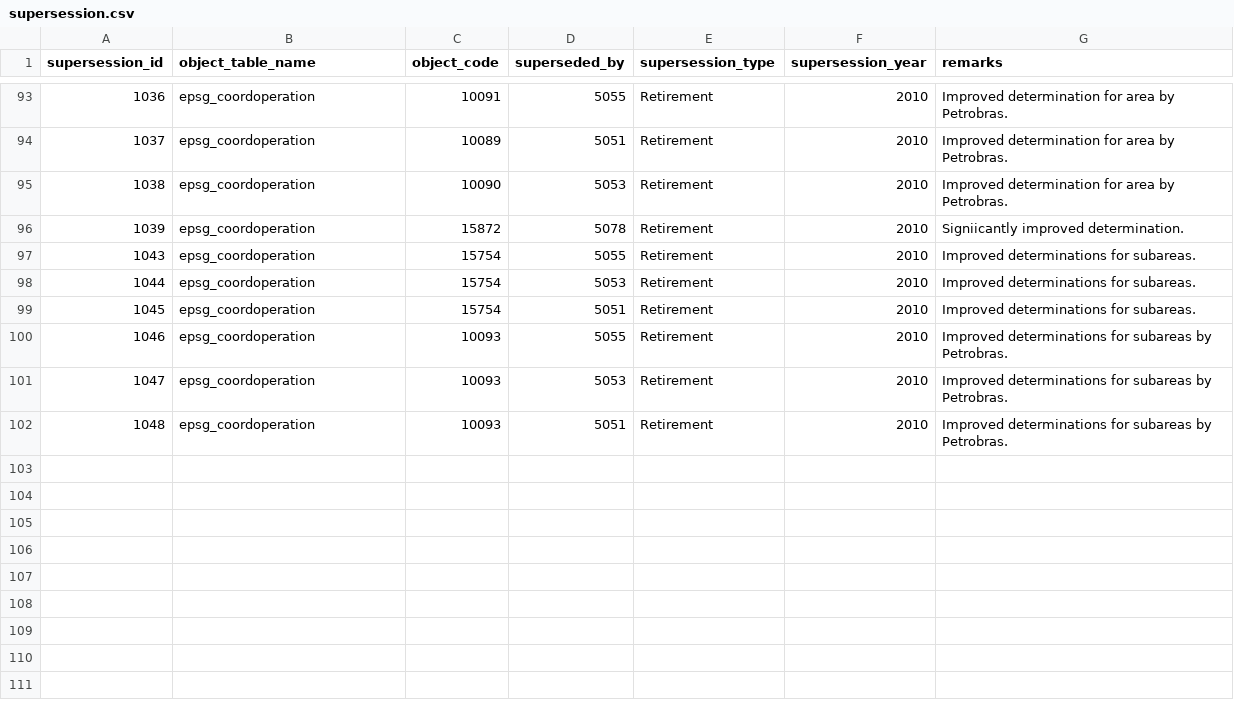
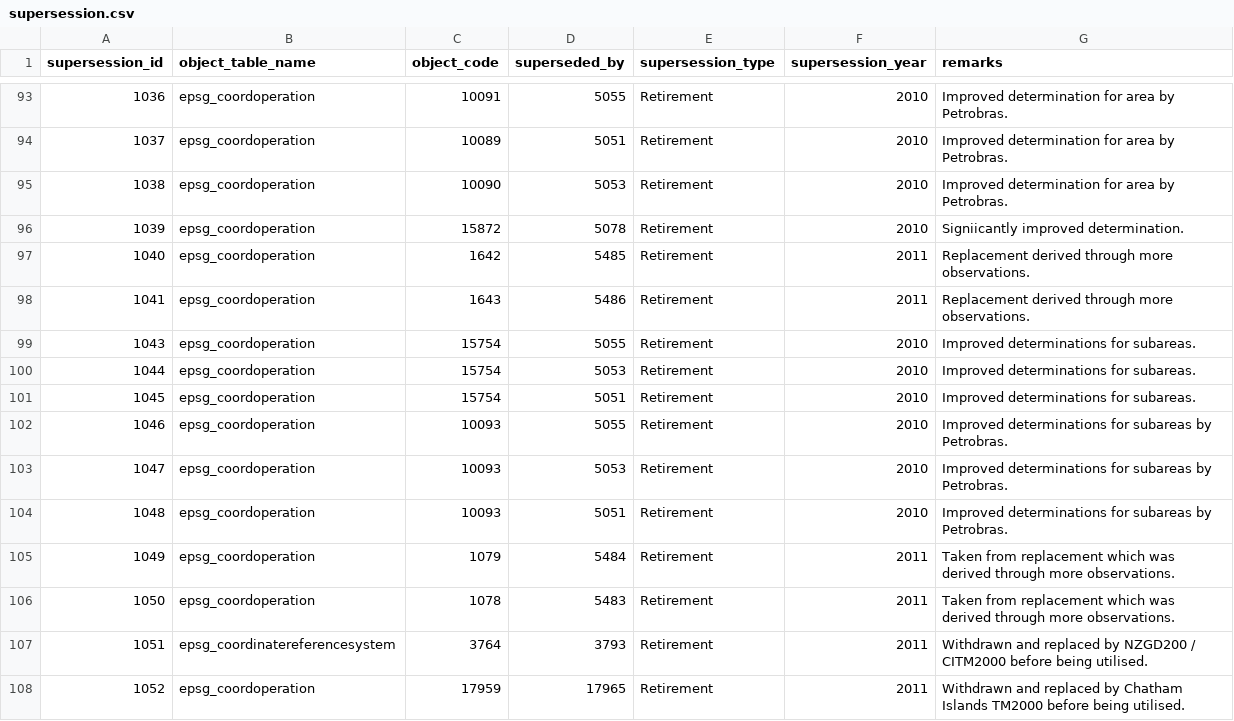
Before and after one commit to Skycatch/libgeotiff, a CSV file: csv/supersession.csv, drawn as a sheet; only a part is shown, gaps mark what is left out; the diff names each change by its address in the sheet, - before the commit and + after, or states it on an @@ line.

```diff
--- a/csv/supersession.csv
+++ b/csv/supersession.csv
+row 97: 1040 | epsg_coordoperation | 1642 | 5485 | Retirement | 2011 | Replacement derived through more observations.
+row 98: 1041 | epsg_coordoperation | 1643 | 5486 | Retirement | 2011 | Replacement derived through more observations.
+row 105: 1049 | epsg_coordoperation | 1079 | 5484 | Retirement | 2011 | Taken from replacement which was derived through more observations.
+row 106: 1050 | epsg_coordoperation | 1078 | 5483 | Retirement | 2011 | Taken from replacement which was derived through more observations.
+row 107: 1051 | epsg_coordinatereferencesystem | 3764 | 3793 | Retirement | 2011 | Withdrawn and replaced by NZGD200 / CITM2000 before being utilised.
+row 108: 1052 | epsg_coordoperation | 17959 | 17965 | Retirement | 2011 | Withdrawn and replaced by Chatham Islands TM2000 before being utilised.
```
Also changed, not shown: csv/coordinate_operation_method.csv, csv/coordinate_operation_parameter.csv, 14 other files.
